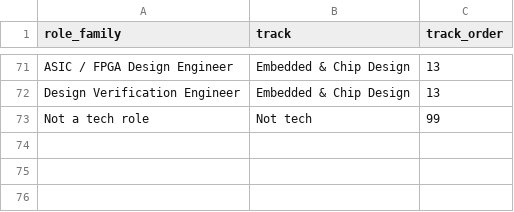
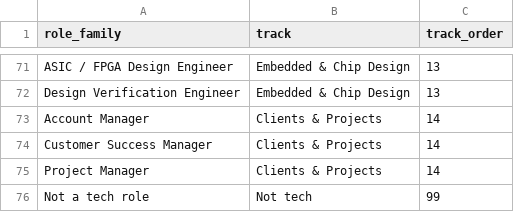
Before and after one commit to moamenmoussa172/job-market-radar, a CSV file: dbt/seeds/role_tracks.csv, drawn as a sheet; only a part is shown, gaps mark what is left out.

Commit message:
Accept Clients & Projects track in dbt tests

```diff
--- a/dbt/seeds/role_tracks.csv
+++ b/dbt/seeds/role_tracks.csv
@@ -72,2 +72,5 @@ ASIC / FPGA Design Engineer,Embedded & Chip Design,13
 Design Verification Engineer,Embedded & Chip Design,13
+Account Manager,Clients & Projects,14
+Customer Success Manager,Clients & Projects,14
+Project Manager,Clients & Projects,14
 Not a tech role,Not tech,99
```
Also changed, not shown: 11 other files.
